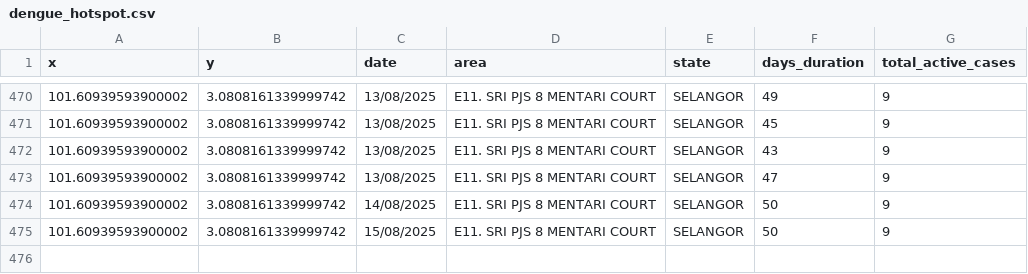
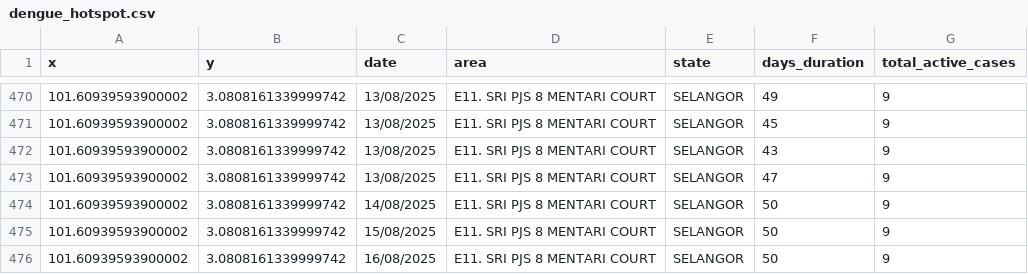
Before and after one commit to adamarbain/DailyScrapDengueData, a CSV file: dengue_hotspot.csv, drawn as a sheet; only a part is shown, gaps mark what is left out.

```diff
--- a/dengue_hotspot.csv
+++ b/dengue_hotspot.csv
@@ -475 +475,2 @@ x,y,date,area,state,days_duration,total_active_cases
 101.60939593900002,3.0808161339999742,15/08/2025,E11. SRI PJS 8 MENTARI COURT,SELANGOR,50,9
+101.60939593900002,3.0808161339999742,16/08/2025,E11. SRI PJS 8 MENTARI COURT,SELANGOR,50,9
```
Also changed, not shown: active_dengue.csv.
